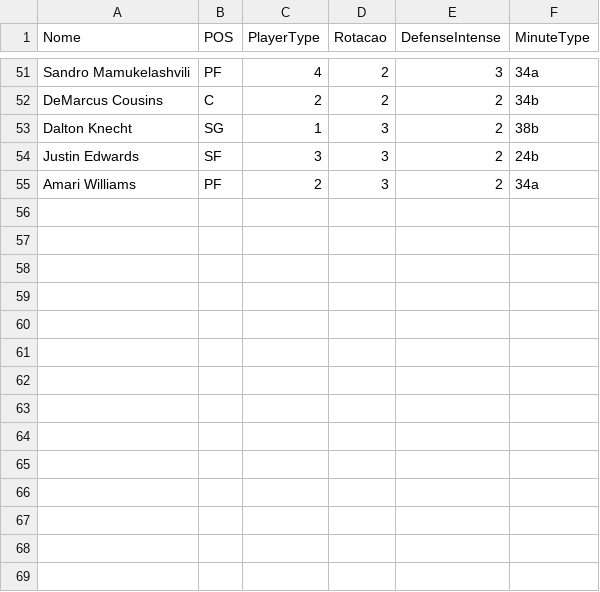
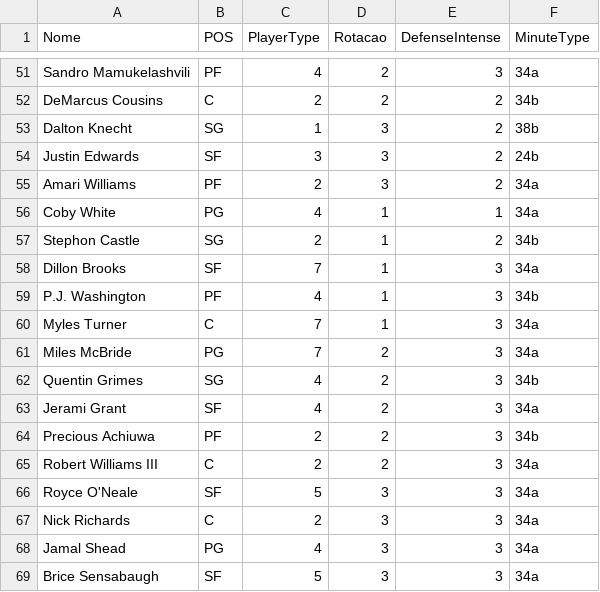
Before and after one commit to manriva-data/bratuganba, a CSV file: Dc.csv, drawn as a sheet; only a part is shown, gaps mark what is left out.

Commit message:
Atualiza Dc.csv para Magic

```diff
--- a/Dc.csv
+++ b/Dc.csv
@@ -55 +55,15 @@ Justin Edwards, SF, 3, 3, 2, 24b
 Amari Williams, PF, 2, 3, 2, 34a
+Coby White, PG, 4, 1, 1, 34a
+Stephon Castle, SG, 2, 1, 2, 34b
+Dillon Brooks, SF, 7, 1, 3, 34a
+P.J. Washington, PF, 4, 1, 3, 34b
+Myles Turner, C, 7, 1, 3, 34a
+Miles McBride, PG, 7, 2, 3, 34a
+Quentin Grimes, SG, 4, 2, 3, 34b
+Jerami Grant, SF, 4, 2, 3, 34a
+Precious Achiuwa, PF, 2, 2, 3, 34b
+Robert Williams III, C, 2, 2, 3, 34a
+Royce O'Neale, SF, 5, 3, 3, 34a
+Nick Richards, C, 2, 3, 3, 34a
+Jamal Shead, PG, 4, 3, 3, 34a
+Brice Sensabaugh, SF, 5, 3, 3, 34a
```
